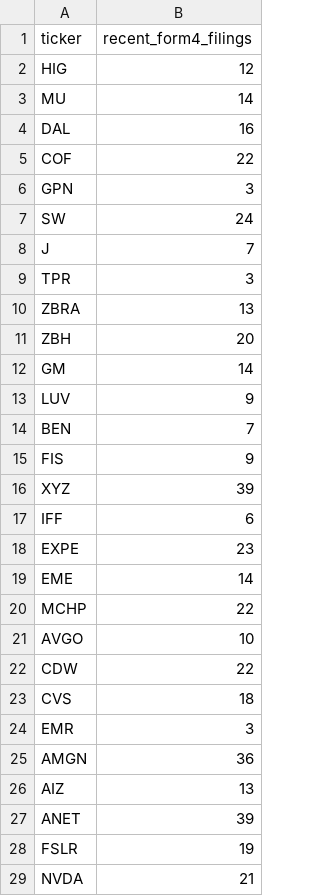
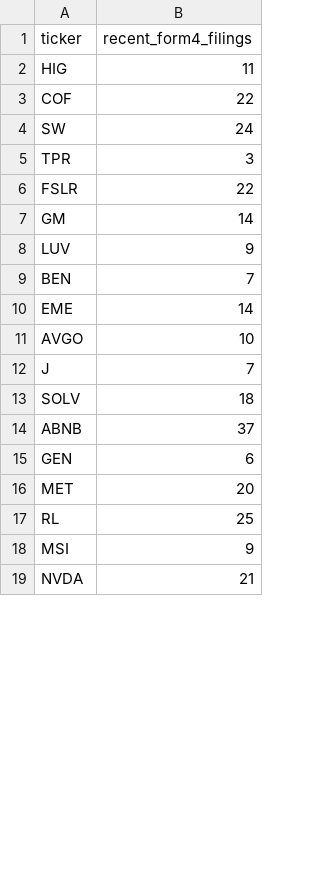
Before and after one commit to isaiahdm792-alt/stock--screener, a CSV file: insider_snapshot.csv, drawn as a sheet; only a part is shown; the diff covers the shown part only.

```diff
--- a/insider_snapshot.csv
+++ b/insider_snapshot.csv
@@ -1,12 +1,7 @@
 ticker,recent_form4_filings
-HIG,12
-MU,14
-DAL,16
+HIG,11
 COF,22
-GPN,3
 SW,24
-J,7
 TPR,3
-ZBRA,13
-ZBH,20
+FSLR,22
 GM,14
@@ -14,16 +9,11 @@ LUV,9
 BEN,7
-FIS,9
-XYZ,39
-IFF,6
-EXPE,23
 EME,14
-MCHP,22
 AVGO,10
-CDW,22
-CVS,18
-EMR,3
-AMGN,36
-AIZ,13
-ANET,39
-FSLR,19
+J,7
+SOLV,18
+ABNB,37
+GEN,6
+MET,20
+RL,25
+MSI,9
 NVDA,21
```
Also changed, not shown: 8 added rows and 1 moved row elsewhere in this file, fundamentals_snapshot.csv, sentiment_snapshot.csv, 4 other files.
